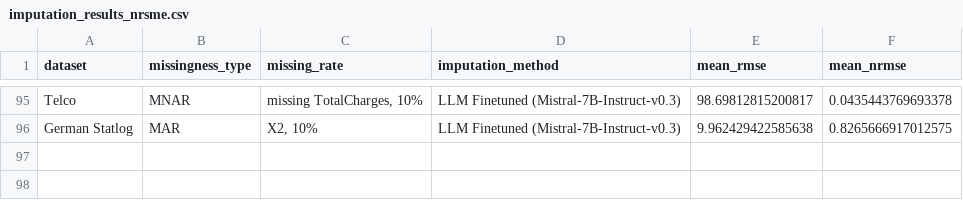
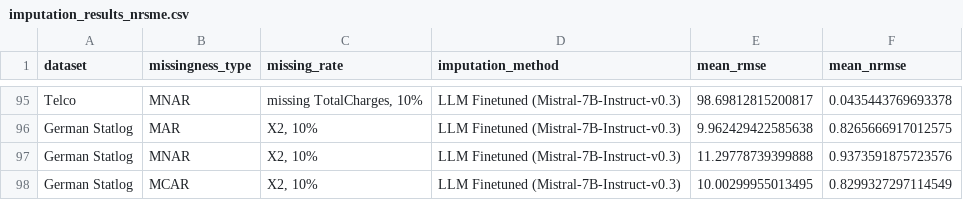
Before and after one commit to jana-wue/masterthesis, a CSV file: data/results/imputation_results_nrsme.csv, drawn as a sheet; only a part is shown, gaps mark what is left out.

Commit message:
Added statlog finetuning results

```diff
--- a/data/results/imputation_results_nrsme.csv
+++ b/data/results/imputation_results_nrsme.csv
@@ -96 +96,3 @@ Telco,MNAR,"missing TotalCharges, 10%",LLM Finetuned (Mistral-7B-Instruct-v0.3),
 German Statlog,MAR,"X2, 10%",LLM Finetuned (Mistral-7B-Instruct-v0.3),9.962429422585638,0.8265666917012575
+German Statlog,MNAR,"X2, 10%",LLM Finetuned (Mistral-7B-Instruct-v0.3),11.29778739399888,0.9373591875723576
+German Statlog,MCAR,"X2, 10%",LLM Finetuned (Mistral-7B-Instruct-v0.3),10.00299955013495,0.8299327297114549
```
Also changed, not shown: data/results/imputation_results.csv, 2 other files.
